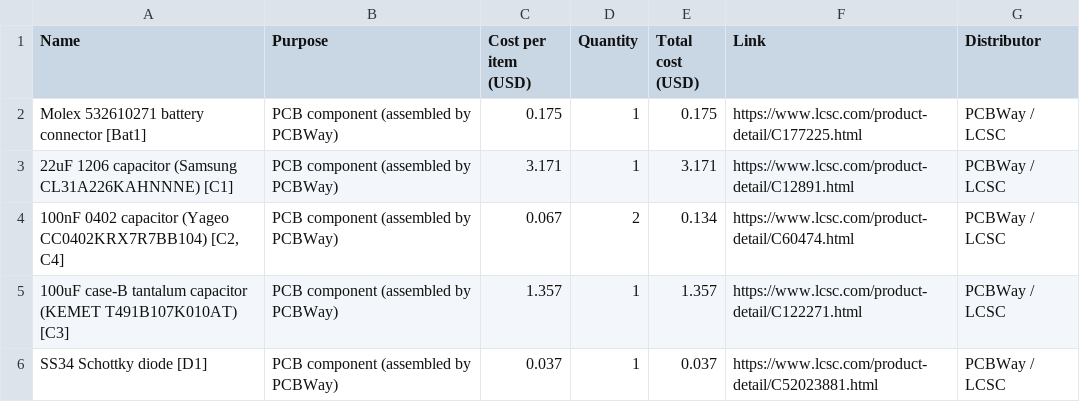
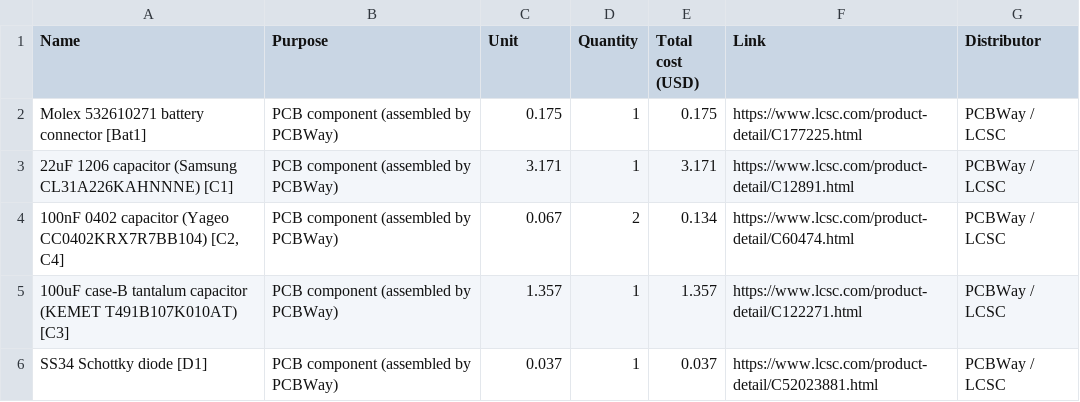
Before and after one commit to CodeNova-X/PicoScout1, a CSV file: PICOSCOUT1-BOM.csv, drawn as a sheet; only a part is shown.

Commit message:
Add headers to PICOSCOUT1-BOM.csv
Updated the BOM file to include headers and retain existing component details.

```diff
--- a/PICOSCOUT1-BOM.csv
+++ b/PICOSCOUT1-BOM.csv
@@ -1,2 +1,2 @@
-Name,Purpose,Cost per item (USD),Quantity,Total cost (USD),Link,Distributor
+Name,Purpose, Unit ,Quantity,Total cost (USD),Link,Distributor
 Molex 532610271 battery connector [Bat1],PCB component (assembled by PCBWay),0.175,1,0.175,https://www.lcsc.com/product-detail/C177225.html,PCBWay / LCSC
```
